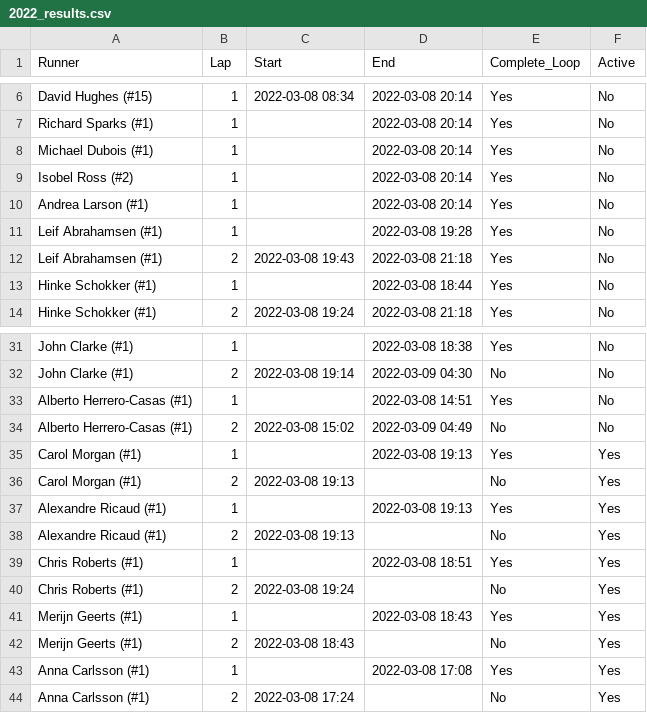
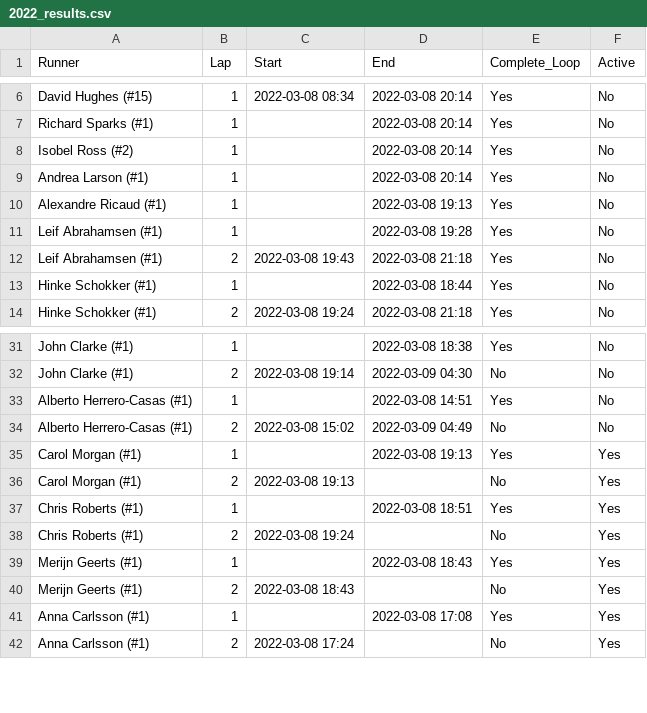
Before and after one commit to johnsug/barkley_plots, a CSV file: 2022_results.csv, drawn as a sheet; only a part is shown, gaps mark what is left out; removed rows and columns are numbered as before the commit, all else as after; the diff names each change by its address in the sheet, - before the commit and + after, or states it on an @@ line.

Commit message:
Update 2022_results.csv

```diff
--- a/2022_results.csv
+++ b/2022_results.csv
-row 8: Michael Dubois (#1) | 1 |  | 2022-03-08 20:14 | Yes | No
+row 10: Alexandre Ricaud (#1) | 1 |  | 2022-03-08 19:13 | Yes | No
-row 37: Alexandre Ricaud (#1) | 1 |  | 2022-03-08 19:13 | Yes | Yes
-row 38: Alexandre Ricaud (#1) | 2 | 2022-03-08 19:13 |  | No | Yes
```
